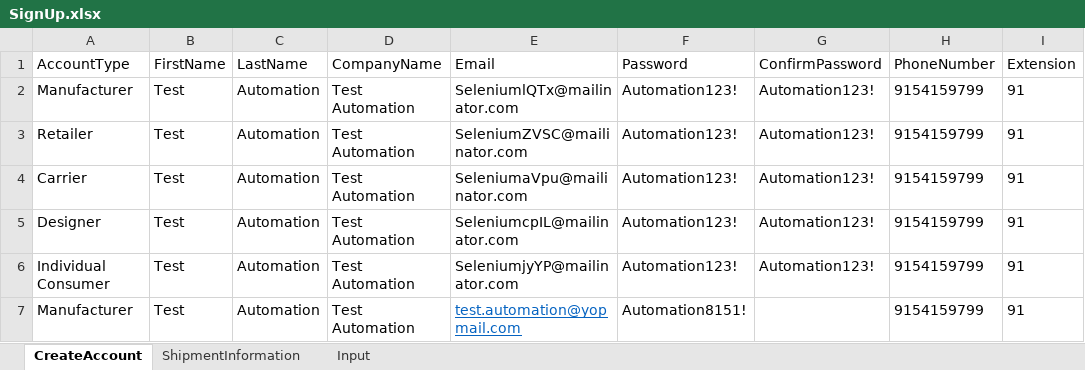
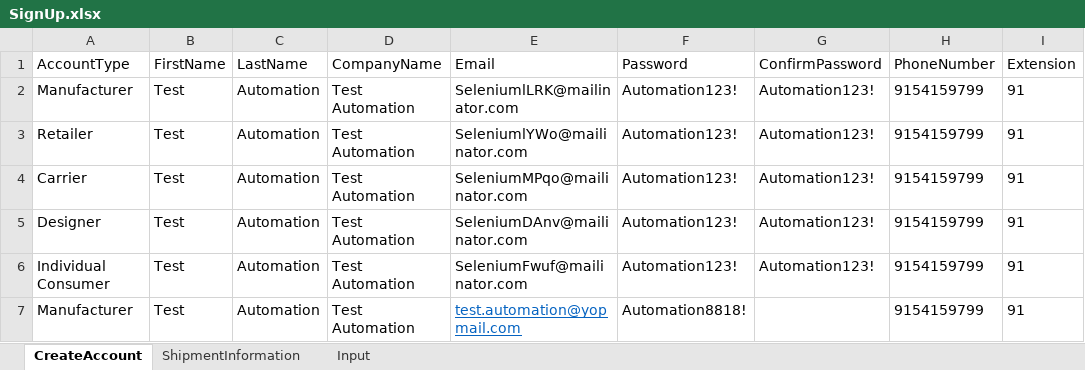
Before and after one commit to pgupta26/qualitesoft, an Excel workbook: binaries/FCfiles/SignUp.xlsx, sheet CreateAccount, drawn as a sheet; only a part is shown; values as stored, in another font and other column widths than the file's, no borders; the diff names each change by its address in the sheet, - before the commit and + after, or states it on an @@ line.

```diff
--- a/binaries/FCfiles/SignUp.xlsx (sheet CreateAccount)
+++ b/binaries/FCfiles/SignUp.xlsx (sheet CreateAccount)
-E2 (Email): SeleniumlQTx@mailinator.com
+E2 (Email): SeleniumlLRK@mailinator.com
-E3 (Email): SeleniumZVSC@mailinator.com
+E3 (Email): SeleniumlYWo@mailinator.com
-E4 (Email): SeleniumaVpu@mailinator.com
+E4 (Email): SeleniumMPqo@mailinator.com
-E5 (Email): SeleniumcpIL@mailinator.com
+E5 (Email): SeleniumDAnv@mailinator.com
-E6 (Email): SeleniumjyYP@mailinator.com
+E6 (Email): SeleniumFwuf@mailinator.com
-F7 (Password): Automation8151!
+F7 (Password): Automation8818!
```
Also changed, not shown: sheet Input, binaries/FCfiles/FCFile.xlsx, binaries/FCfiles/ManageClaims.xlsx, 22 other files.
